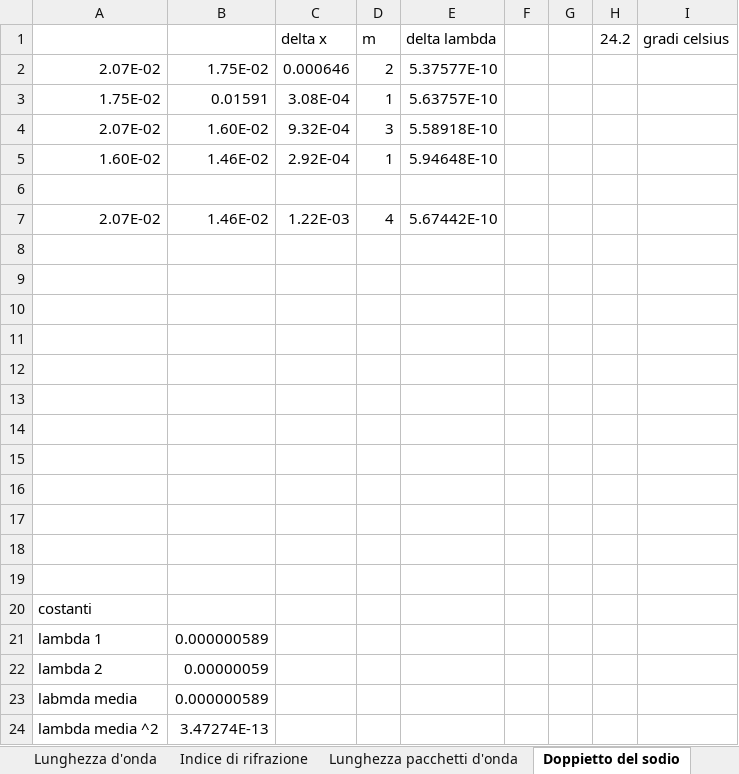
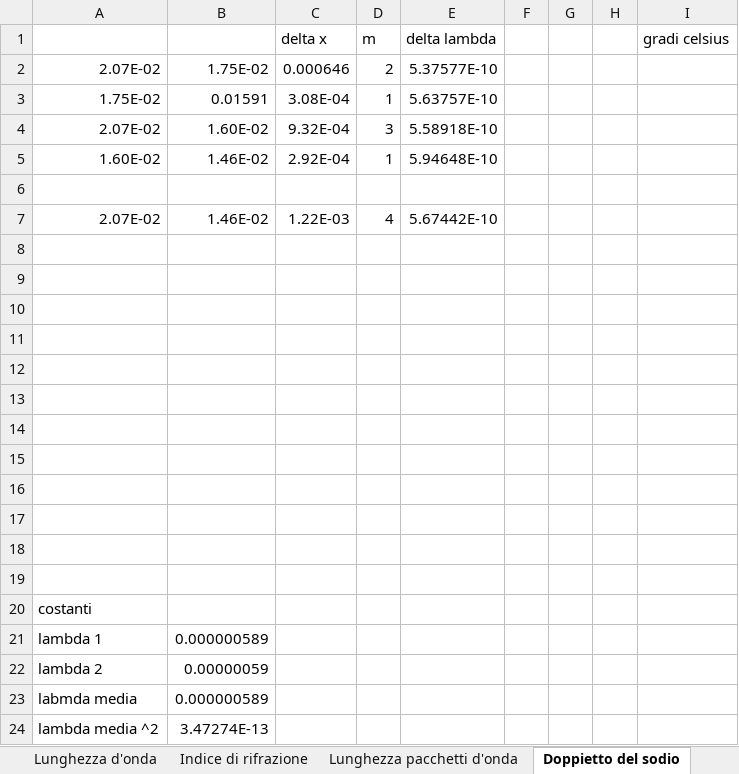
Before and after one commit to davep96/InterferometroMichelson, an Excel workbook: Data/MichelsonData.xlsx, sheet Doppietto del sodio, drawn as a sheet; values as stored, in another font and other column widths than the file's, no borders; the diff names each change by its address in the sheet, - before the commit and + after, or states it on an @@ line.

```diff
--- a/Data/MichelsonData.xlsx (sheet Doppietto del sodio)
+++ b/Data/MichelsonData.xlsx (sheet Doppietto del sodio)
-H1: 24.2
+H1: (empty)
```
Also changed, not shown: sheet Indice di rifrazione, sheet Lunghezza d'onda, 5 other files.
